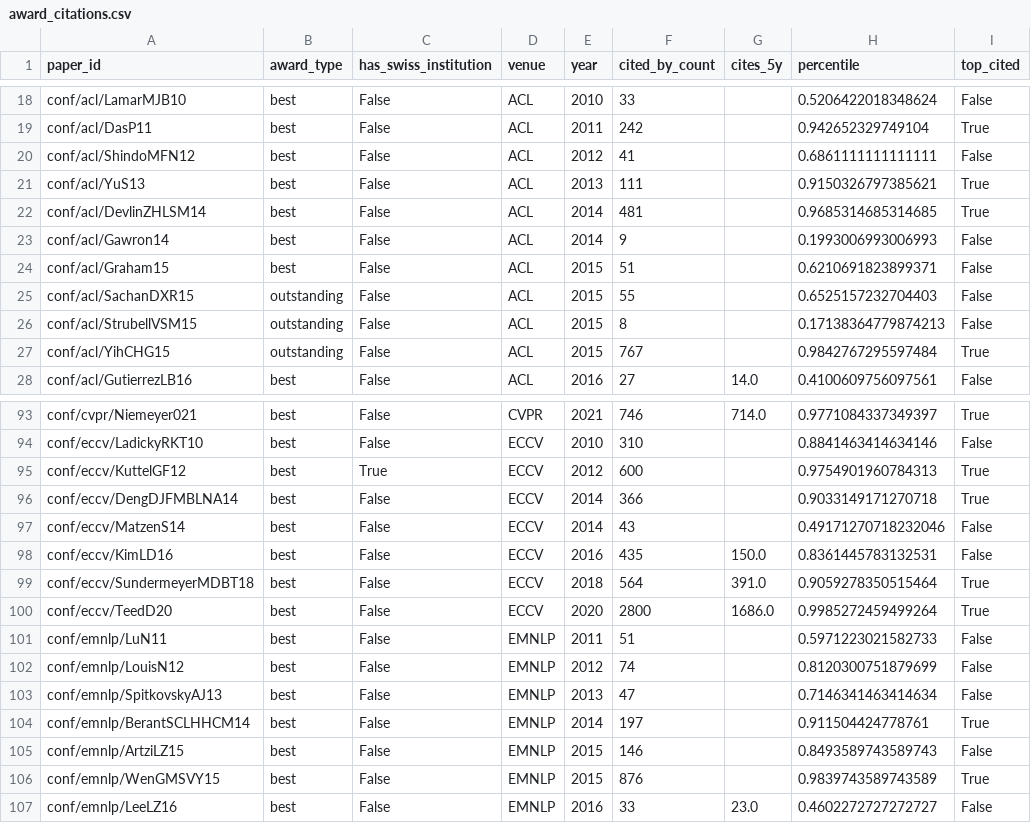
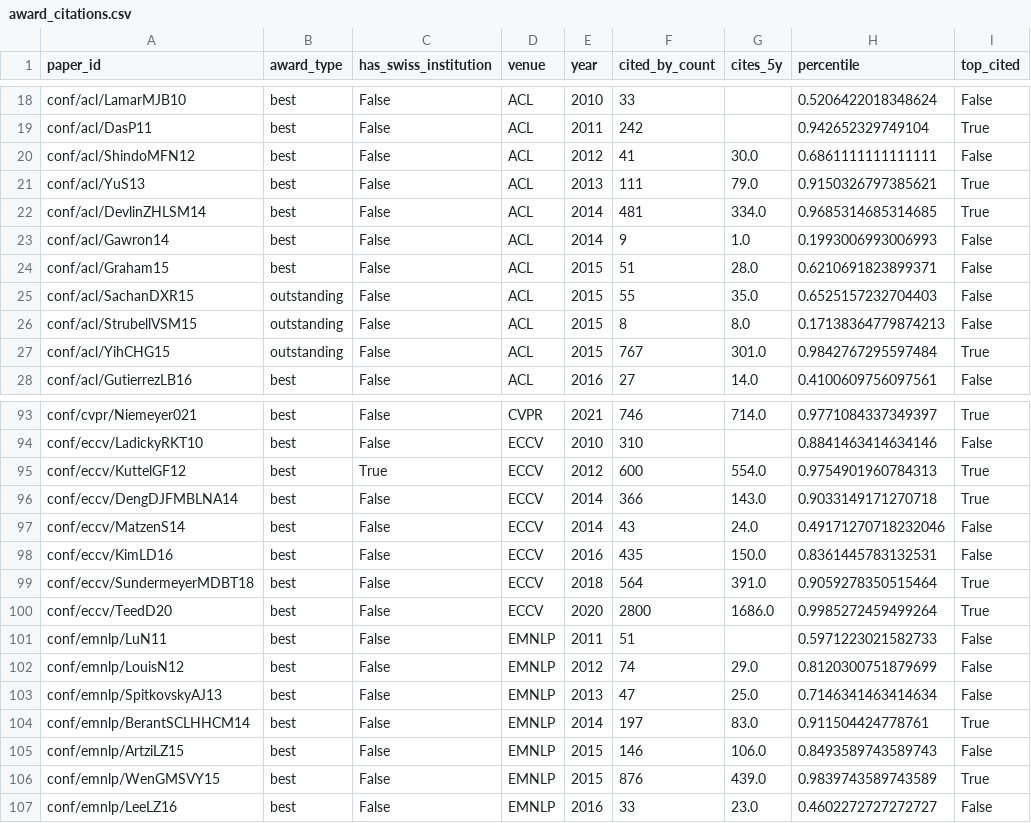
Before and after one commit to JoelNiklaus/swiss-ai-research, a CSV file: data/award_citations.csv, drawn as a sheet; only a part is shown, gaps mark what is left out; the diff covers the shown part only.

```diff
--- a/data/award_citations.csv
+++ b/data/award_citations.csv
@@ -19,10 +19,10 @@ conf/acl/LamarMJB10,best,False,ACL,2010,33,,0.5206422018348624,False
 conf/acl/DasP11,best,False,ACL,2011,242,,0.942652329749104,True
-conf/acl/ShindoMFN12,best,False,ACL,2012,41,,0.6861111111111111,False
-conf/acl/YuS13,best,False,ACL,2013,111,,0.9150326797385621,True
-conf/acl/DevlinZHLSM14,best,False,ACL,2014,481,,0.9685314685314685,True
-conf/acl/Gawron14,best,False,ACL,2014,9,,0.1993006993006993,False
-conf/acl/Graham15,best,False,ACL,2015,51,,0.6210691823899371,False
-conf/acl/SachanDXR15,outstanding,False,ACL,2015,55,,0.6525157232704403,False
-conf/acl/StrubellVSM15,outstanding,False,ACL,2015,8,,0.17138364779874213,False
-conf/acl/YihCHG15,outstanding,False,ACL,2015,767,,0.9842767295597484,True
+conf/acl/ShindoMFN12,best,False,ACL,2012,41,30.0,0.6861111111111111,False
+conf/acl/YuS13,best,False,ACL,2013,111,79.0,0.9150326797385621,True
+conf/acl/DevlinZHLSM14,best,False,ACL,2014,481,334.0,0.9685314685314685,True
+conf/acl/Gawron14,best,False,ACL,2014,9,1.0,0.1993006993006993,False
+conf/acl/Graham15,best,False,ACL,2015,51,28.0,0.6210691823899371,False
+conf/acl/SachanDXR15,outstanding,False,ACL,2015,55,35.0,0.6525157232704403,False
+conf/acl/StrubellVSM15,outstanding,False,ACL,2015,8,8.0,0.17138364779874213,False
+conf/acl/YihCHG15,outstanding,False,ACL,2015,767,301.0,0.9842767295597484,True
 conf/acl/GutierrezLB16,best,False,ACL,2016,27,14.0,0.4100609756097561,False
@@ -94,5 +94,5 @@ conf/cvpr/Niemeyer021,best,False,CVPR,2021,746,714.0,0.9771084337349397,True
 conf/eccv/LadickyRKT10,best,False,ECCV,2010,310,,0.8841463414634146,False
-conf/eccv/KuttelGF12,best,True,ECCV,2012,600,,0.9754901960784313,True
-conf/eccv/DengDJFMBLNA14,best,False,ECCV,2014,366,,0.9033149171270718,True
-conf/eccv/MatzenS14,best,False,ECCV,2014,43,,0.49171270718232046,False
+conf/eccv/KuttelGF12,best,True,ECCV,2012,600,554.0,0.9754901960784313,True
+conf/eccv/DengDJFMBLNA14,best,False,ECCV,2014,366,143.0,0.9033149171270718,True
+conf/eccv/MatzenS14,best,False,ECCV,2014,43,24.0,0.49171270718232046,False
 conf/eccv/KimLD16,best,False,ECCV,2016,435,150.0,0.8361445783132531,False
@@ -101,7 +101,7 @@ conf/eccv/TeedD20,best,False,ECCV,2020,2800,1686.0,0.9985272459499264,True
 conf/emnlp/LuN11,best,False,EMNLP,2011,51,,0.5971223021582733,False
-conf/emnlp/LouisN12,best,False,EMNLP,2012,74,,0.8120300751879699,False
-conf/emnlp/SpitkovskyAJ13,best,False,EMNLP,2013,47,,0.7146341463414634,False
-conf/emnlp/BerantSCLHHCM14,best,False,EMNLP,2014,197,,0.911504424778761,True
-conf/emnlp/ArtziLZ15,best,False,EMNLP,2015,146,,0.8493589743589743,False
-conf/emnlp/WenGMSVY15,best,False,EMNLP,2015,876,,0.9839743589743589,True
+conf/emnlp/LouisN12,best,False,EMNLP,2012,74,29.0,0.8120300751879699,False
+conf/emnlp/SpitkovskyAJ13,best,False,EMNLP,2013,47,25.0,0.7146341463414634,False
+conf/emnlp/BerantSCLHHCM14,best,False,EMNLP,2014,197,83.0,0.911504424778761,True
+conf/emnlp/ArtziLZ15,best,False,EMNLP,2015,146,106.0,0.8493589743589743,False
+conf/emnlp/WenGMSVY15,best,False,EMNLP,2015,876,439.0,0.9839743589743589,True
 conf/emnlp/LeeLZ16,best,False,EMNLP,2016,33,23.0,0.4602272727272727,False
```
Also changed, not shown: 28 edited cells elsewhere in this file, data/citation_ratios.csv, 9 other files.
